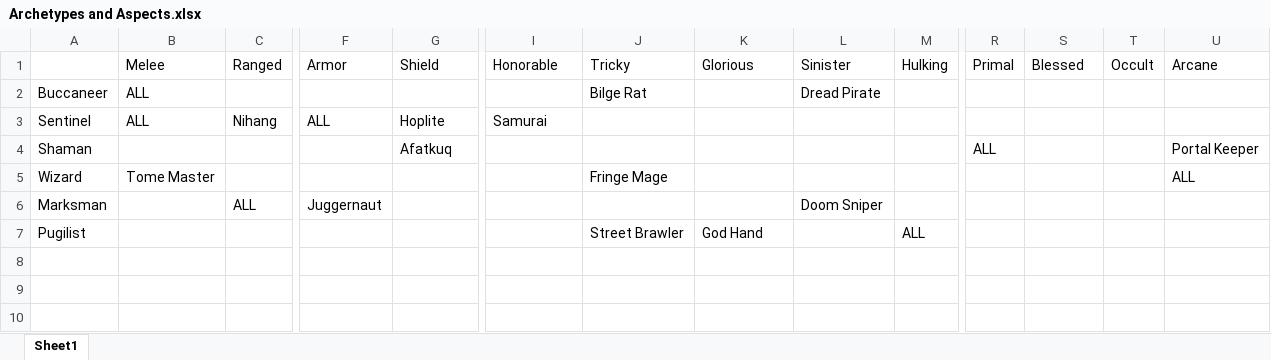
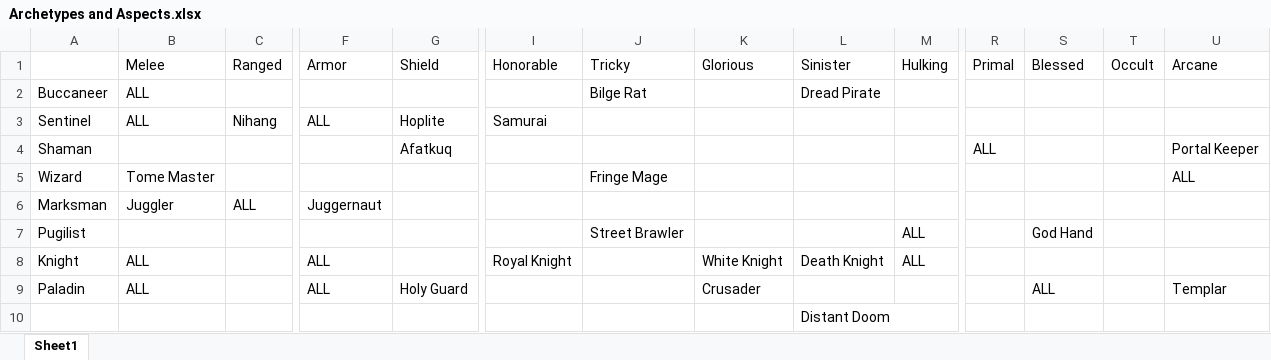
Before and after one commit to yellowstonegames/Epigon, an Excel workbook: etc/Design Docs/Archetypes and Aspects.xlsx, sheet Sheet1, drawn as a sheet; only a part is shown, gaps mark what is left out; values as stored, in another font and other column widths than the file's, no borders; rows hold the shown columns only; the diff names each change by its address in the sheet, - before the commit and + after, or states it on an @@ line.

```diff
--- a/etc/Design Docs/Archetypes and Aspects.xlsx (sheet Sheet1)
+++ b/etc/Design Docs/Archetypes and Aspects.xlsx (sheet Sheet1)
-B6 (Melee): (empty)
+B6 (Melee): Juggler
-L6 (Sinister): Doom Sniper
+L6 (Sinister): (empty)
-K7 (Glorious): God Hand
+K7 (Glorious): (empty)
-S7 (Blessed): (empty)
+S7 (Blessed): God Hand
+row 8: Knight | ALL |  | ALL |  | Royal Knight |  | White Knight | Death Knight | ALL
+row 9: Paladin | ALL |  | ALL | Holy Guard |  |  | Crusader |  |  |  | ALL |  | Templar
+row 10:  |  |  |  |  |  |  |  | Distant Doom
```
Also changed, not shown: 2 other files.
